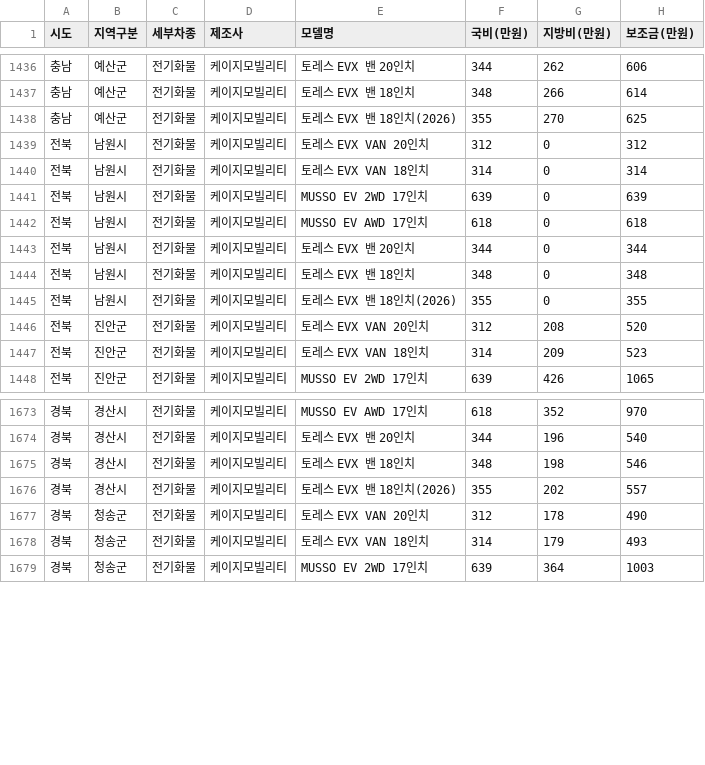
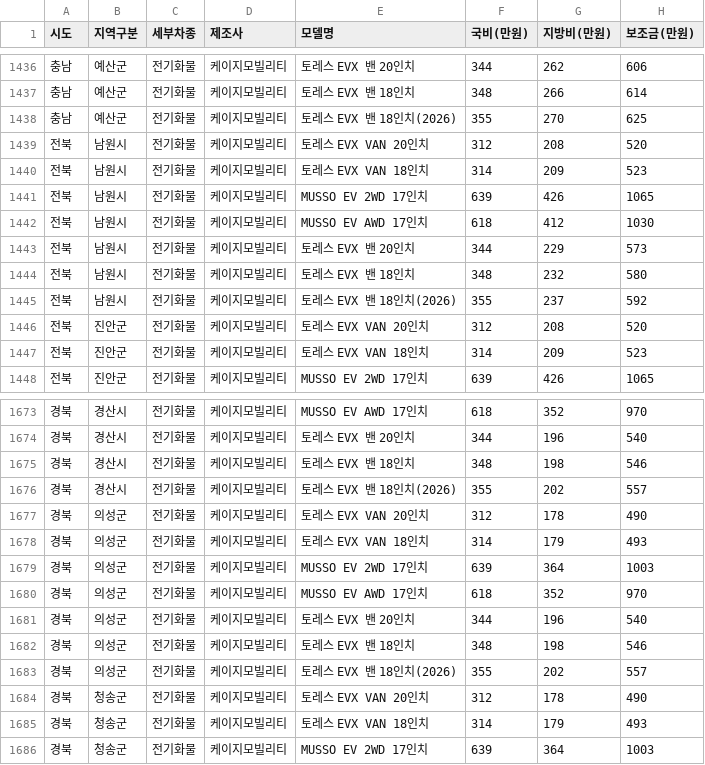
Before and after one commit to jjyinsight/subsidy, a CSV file: data/kg_mobility_subsidy.csv, drawn as a sheet; only a part is shown, gaps mark what is left out; the diff covers the shown part only.

```diff
--- a/data/kg_mobility_subsidy.csv
+++ b/data/kg_mobility_subsidy.csv
@@ -1438,9 +1438,9 @@
 충남,예산군,전기화물,케이지모빌리티,토레스 EVX 밴 18인치(2026),355,270,625
-전북,남원시,전기화물,케이지모빌리티,토레스 EVX VAN 20인치,312,0,312
-전북,남원시,전기화물,케이지모빌리티,토레스 EVX VAN 18인치,314,0,314
-전북,남원시,전기화물,케이지모빌리티,MUSSO EV 2WD 17인치,639,0,639
-전북,남원시,전기화물,케이지모빌리티,MUSSO EV AWD 17인치,618,0,618
-전북,남원시,전기화물,케이지모빌리티,토레스 EVX 밴 20인치,344,0,344
-전북,남원시,전기화물,케이지모빌리티,토레스 EVX 밴 18인치,348,0,348
-전북,남원시,전기화물,케이지모빌리티,토레스 EVX 밴 18인치(2026),355,0,355
+전북,남원시,전기화물,케이지모빌리티,토레스 EVX VAN 20인치,312,208,520
+전북,남원시,전기화물,케이지모빌리티,토레스 EVX VAN 18인치,314,209,523
+전북,남원시,전기화물,케이지모빌리티,MUSSO EV 2WD 17인치,639,426,1065
+전북,남원시,전기화물,케이지모빌리티,MUSSO EV AWD 17인치,618,412,1030
+전북,남원시,전기화물,케이지모빌리티,토레스 EVX 밴 20인치,344,229,573
+전북,남원시,전기화물,케이지모빌리티,토레스 EVX 밴 18인치,348,232,580
+전북,남원시,전기화물,케이지모빌리티,토레스 EVX 밴 18인치(2026),355,237,592
 전북,진안군,전기화물,케이지모빌리티,토레스 EVX VAN 20인치,312,208,520
@@ -1676,2 +1676,9 @@
 경북,경산시,전기화물,케이지모빌리티,토레스 EVX 밴 18인치(2026),355,202,557
+경북,의성군,전기화물,케이지모빌리티,토레스 EVX VAN 20인치,312,178,490
+경북,의성군,전기화물,케이지모빌리티,토레스 EVX VAN 18인치,314,179,493
+경북,의성군,전기화물,케이지모빌리티,MUSSO EV 2WD 17인치,639,364,1003
+경북,의성군,전기화물,케이지모빌리티,MUSSO EV AWD 17인치,618,352,970
+경북,의성군,전기화물,케이지모빌리티,토레스 EVX 밴 20인치,344,196,540
+경북,의성군,전기화물,케이지모빌리티,토레스 EVX 밴 18인치,348,198,546
+경북,의성군,전기화물,케이지모빌리티,토레스 EVX 밴 18인치(2026),355,202,557
 경북,청송군,전기화물,케이지모빌리티,토레스 EVX VAN 20인치,312,178,490
```
Also changed, not shown: 64 edited cells elsewhere in this file, 3 other files.
